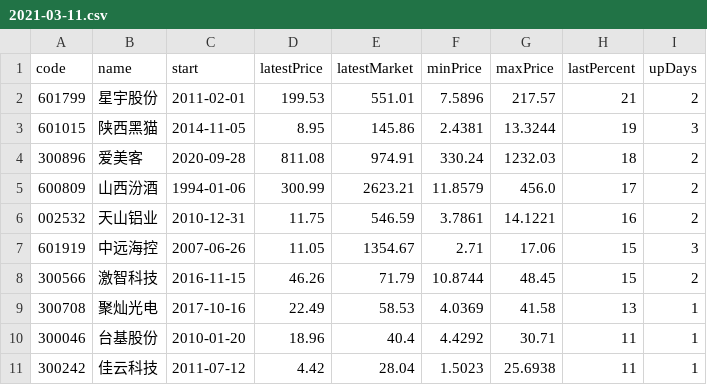
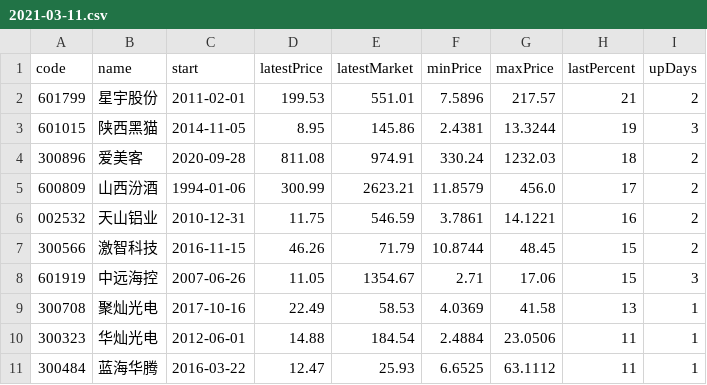
Before and after one commit to wiiee/stockList, a CSV file: up/2021-03-11.csv, drawn as a sheet.

```diff
--- a/up/2021-03-11.csv
+++ b/up/2021-03-11.csv
@@ -6,6 +6,6 @@ code,name,start,latestPrice,latestMarket,minPrice,maxPrice,lastPercent,upDays
 002532,天山铝业,2010-12-31,11.75,546.59,3.7861,14.1221,16,2
+300566,激智科技,2016-11-15,46.26,71.79,10.8744,48.45,15,2
 601919,中远海控,2007-06-26,11.05,1354.67,2.71,17.06,15,3
-300566,激智科技,2016-11-15,46.26,71.79,10.8744,48.45,15,2
 300708,聚灿光电,2017-10-16,22.49,58.53,4.0369,41.58,13,1
-300046,台基股份,2010-01-20,18.96,40.4,4.4292,30.71,11,1
-300242,佳云科技,2011-07-12,4.42,28.04,1.5023,25.6938,11,1
+300323,华灿光电,2012-06-01,14.88,184.54,2.4884,23.0506,11,1
+300484,蓝海华腾,2016-03-22,12.47,25.93,6.6525,63.1112,11,1
```
Also changed, not shown: up/2021-03-10.csv, 1 other file.
